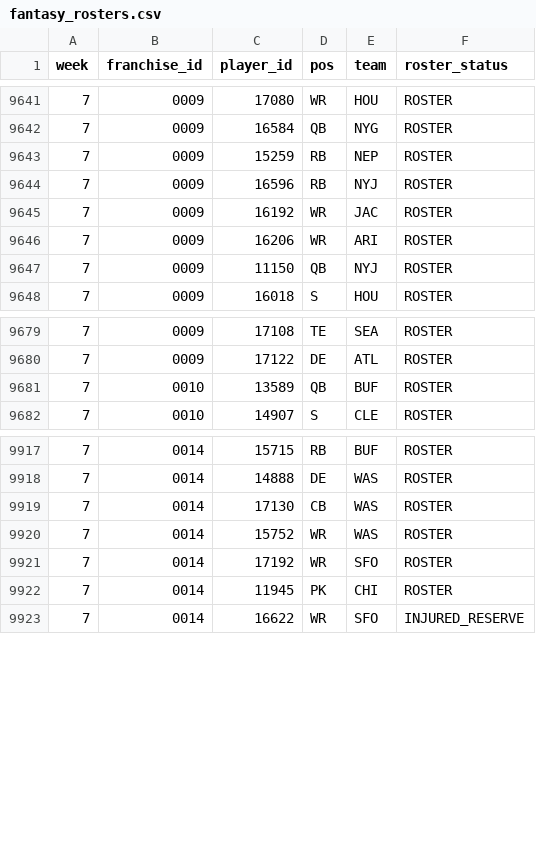
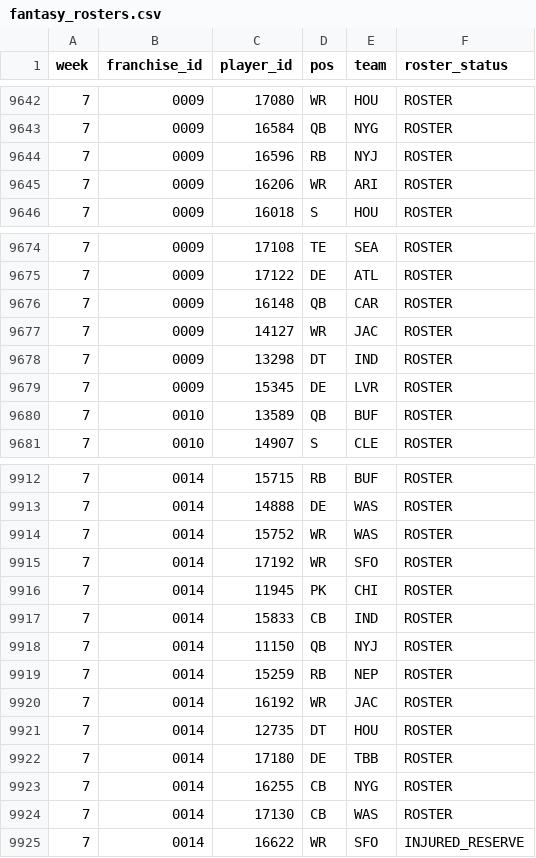
Before and after one commit to TheMathNinja/ADL-GM-Dashboard, a CSV file: data/player_strength/fantasy_rosters.csv, drawn as a sheet; only a part is shown, gaps mark what is left out; the diff covers the shown part only.

```diff
--- a/data/player_strength/fantasy_rosters.csv
+++ b/data/player_strength/fantasy_rosters.csv
@@ -9642,7 +9643,4 @@ week,franchise_id,player_id,pos,team,roster_status
 7,0009,16584,QB,NYG,ROSTER
-7,0009,15259,RB,NEP,ROSTER
 7,0009,16596,RB,NYJ,ROSTER
-7,0009,16192,WR,JAC,ROSTER
 7,0009,16206,WR,ARI,ROSTER
-7,0009,11150,QB,NYJ,ROSTER
 7,0009,16018,S,HOU,ROSTER
@@ -9680,2 +9675,6 @@ week,franchise_id,player_id,pos,team,roster_status
 7,0009,17122,DE,ATL,ROSTER
+7,0009,16148,QB,CAR,ROSTER
+7,0009,14127,WR,JAC,ROSTER
+7,0009,13298,DT,IND,ROSTER
+7,0009,15345,DE,LVR,ROSTER
 7,0010,13589,QB,BUF,ROSTER
@@ -9918,3 +9913,2 @@ week,franchise_id,player_id,pos,team,roster_status
 7,0014,14888,DE,WAS,ROSTER
-7,0014,17130,CB,WAS,ROSTER
 7,0014,15752,WR,WAS,ROSTER
@@ -9922,2 +9916,10 @@ week,franchise_id,player_id,pos,team,roster_status
 7,0014,11945,PK,CHI,ROSTER
+7,0014,15833,CB,IND,ROSTER
+7,0014,11150,QB,NYJ,ROSTER
+7,0014,15259,RB,NEP,ROSTER
+7,0014,16192,WR,JAC,ROSTER
+7,0014,12735,DT,HOU,ROSTER
+7,0014,17180,DE,TBB,ROSTER
+7,0014,16255,CB,NYG,ROSTER
+7,0014,17130,CB,WAS,ROSTER
 7,0014,16622,WR,SFO,INJURED_RESERVE
```
Also changed, not shown: 3 added rows, 10 removed rows and 1 moved row elsewhere in this file, data/bonus_games.csv, data/lineup_preseason_2026.csv, 31 other files.
